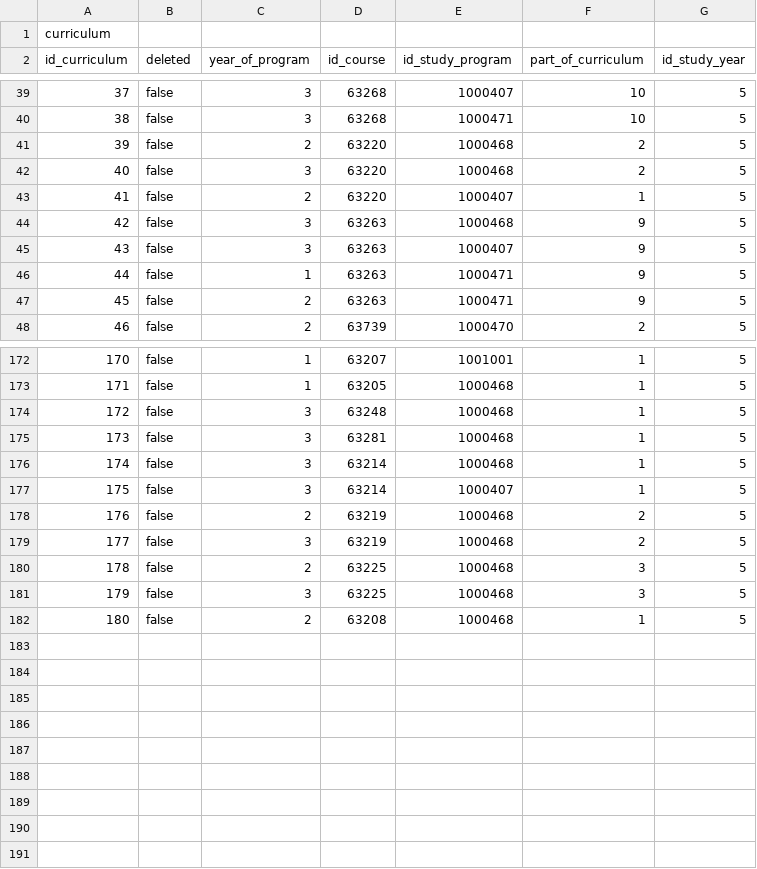
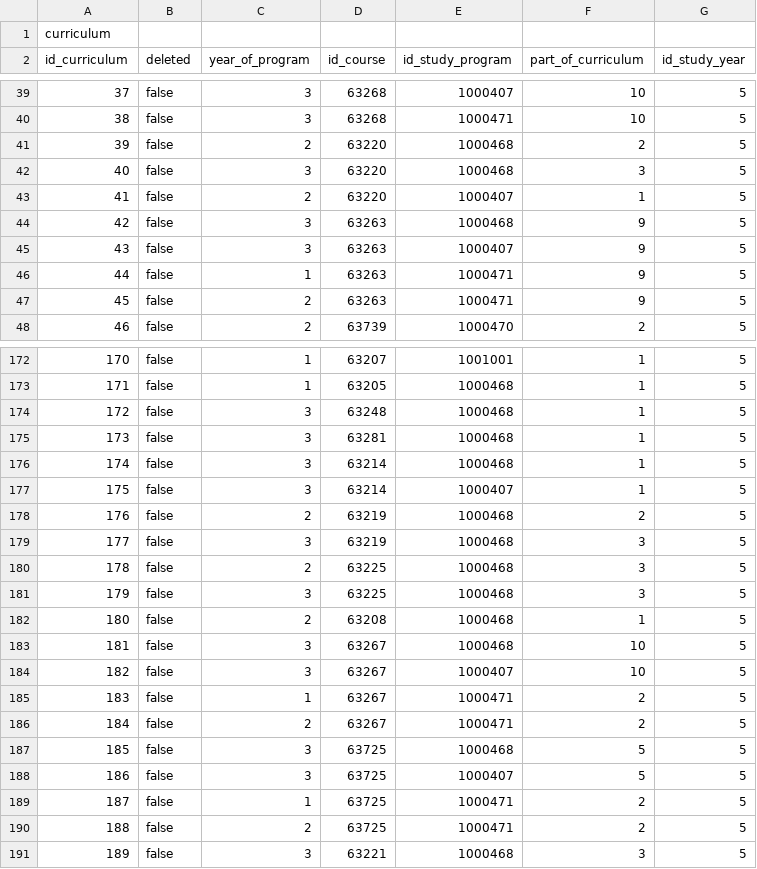
Before and after one commit to matejklemen/sis-backend, a CSV file: entities/src/main/resources/09-predmetnik.csv, drawn as a sheet; only a part is shown, gaps mark what is left out.

Commit message:
Change a few courses' metadata

```diff
--- a/entities/src/main/resources/09-predmetnik.csv
+++ b/entities/src/main/resources/09-predmetnik.csv
@@ -41,3 +41,3 @@ id_curriculum;deleted;year_of_program;id_course;id_study_program;part_of_curricu
 39;false;2;63220;1000468;2;5
-40;false;3;63220;1000468;2;5
+40;false;3;63220;1000468;3;5
 41;false;2;63220;1000407;1;5
@@ -178,3 +178,3 @@ id_curriculum;deleted;year_of_program;id_course;id_study_program;part_of_curricu
 176;false;2;63219;1000468;2;5
-177;false;3;63219;1000468;2;5
+177;false;3;63219;1000468;3;5
 178;false;2;63225;1000468;3;5
@@ -182 +182,10 @@ id_curriculum;deleted;year_of_program;id_course;id_study_program;part_of_curricu
 180;false;2;63208;1000468;1;5
+181;false;3;63267;1000468;10;5
+182;false;3;63267;1000407;10;5
+183;false;1;63267;1000471;2;5
+184;false;2;63267;1000471;2;5
+185;false;3;63725;1000468;5;5
+186;false;3;63725;1000407;5;5
+187;false;1;63725;1000471;2;5
+188;false;2;63725;1000471;2;5
+189;false;3;63221;1000468;3;5
```
Also changed, not shown: 1 other file.
